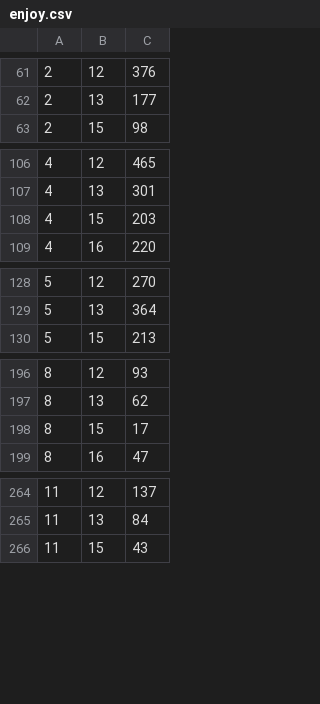
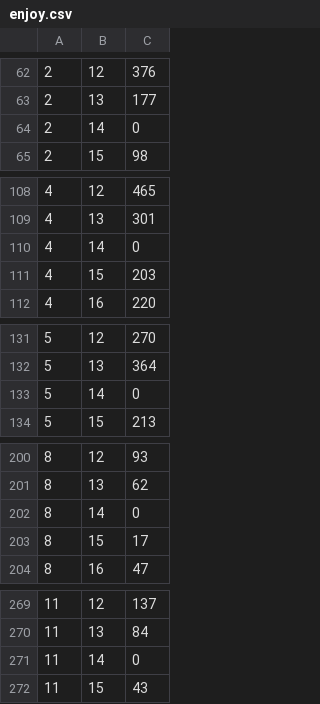
Before and after one commit to nisimatteo834/transport, a CSV file: lab2/mongo_js/enjoy.csv, drawn as a sheet; only a part is shown, gaps mark what is left out; the diff covers the shown part only; the diff names each change by its address in the sheet, - before the commit and + after, or states it on an @@ line.

```diff
--- a/lab2/mongo_js/enjoy.csv
+++ b/lab2/mongo_js/enjoy.csv
+row 64: 2 | 14 | 0
+row 110: 4 | 14 | 0
+row 133: 5 | 14 | 0
+row 202: 8 | 14 | 0
+row 271: 11 | 14 | 0
```
Also changed, not shown: 25 added rows and 1 edited cell elsewhere in this file, 6 other files.
